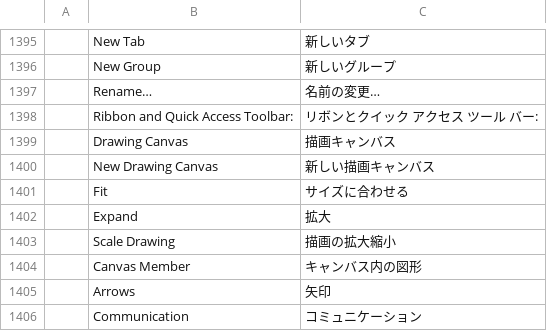
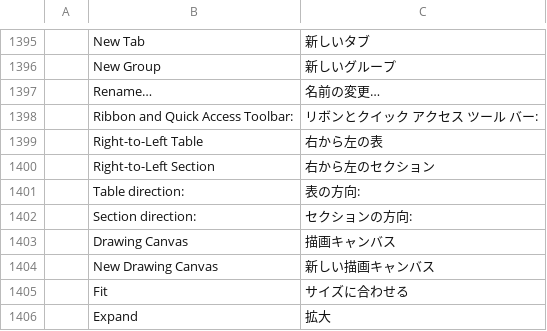
Before and after one commit to 0x-fork/wordcraft, a TSV file: crates/ui-egui/src/i18n/ja.tsv, drawn as a sheet; only a part is shown, gaps mark what is left out; the shorter side is filled out with more unchanged rows; the diff names each change by its address in the sheet, - before the commit and + after, or states it on an @@ line.

```diff
--- a/crates/ui-egui/src/i18n/ja.tsv
+++ b/crates/ui-egui/src/i18n/ja.tsv
+row 1399:  | Right-to-Left Table | 右から左の表
+row 1400:  | Right-to-Left Section | 右から左のセクション
+row 1401:  | Table direction: | 表の方向:
+row 1402:  | Section direction: | セクションの方向:
```
Also changed, not shown: crates/ui-egui/src/i18n/es.tsv, crates/ui-egui/src/i18n/pt-br.tsv, 26 other files.
